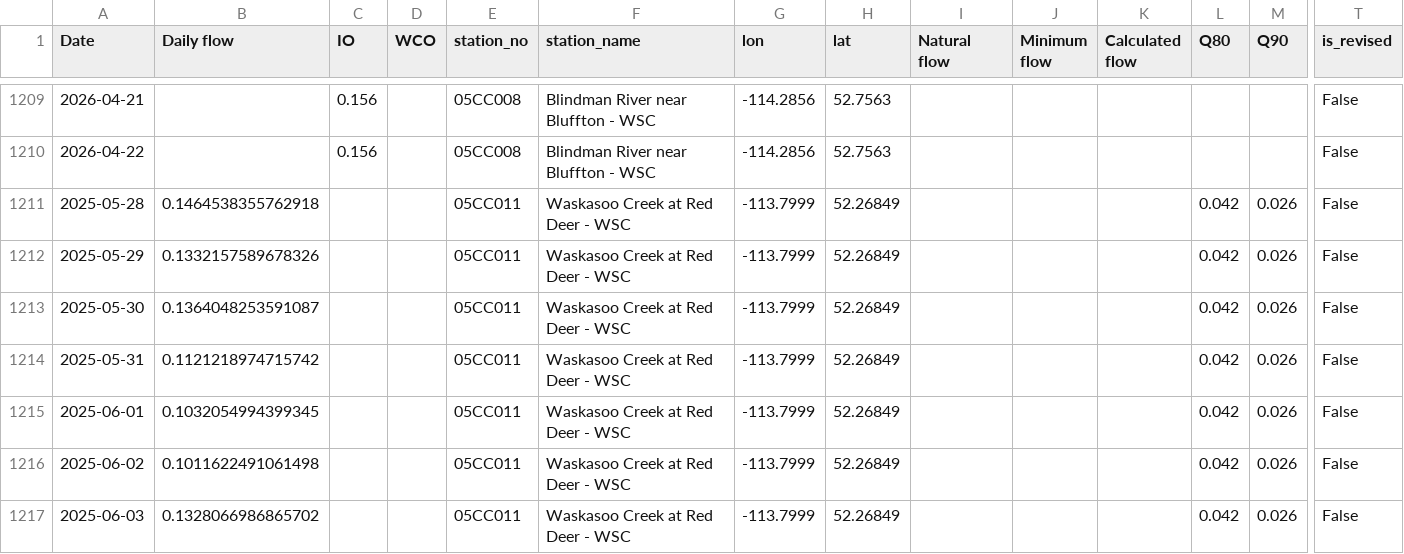
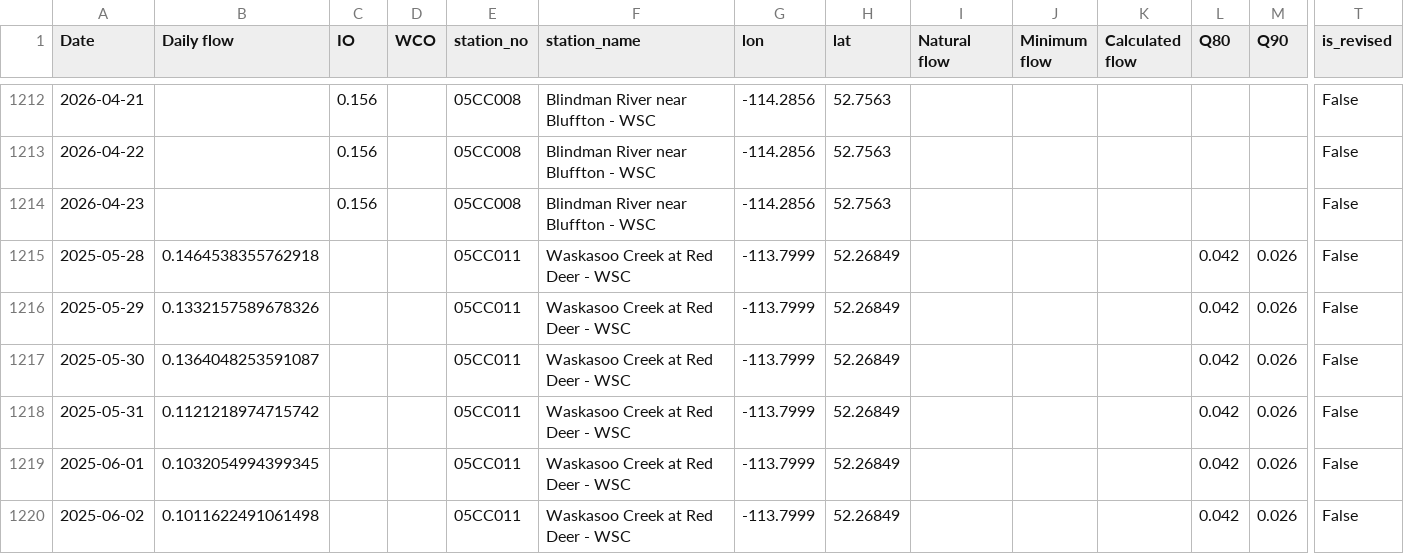
Before and after one commit to Lynzerne/flow-threshold-updater, a CSV file: data/pbi_flow_thresholds_05CC_plus_05CB007.csv, drawn as a sheet; only a part is shown, gaps mark what is left out; the shorter side is filled out with more unchanged rows; rows hold the shown columns only; the diff covers the shown part only; the diff names each change by its address in the sheet, - before the commit and + after, or states it on an @@ line.

```diff
--- a/data/pbi_flow_thresholds_05CC_plus_05CB007.csv
+++ b/data/pbi_flow_thresholds_05CC_plus_05CB007.csv
+row 1214: 2026-04-23 |  | 0.156 |  | 05CC008 | Blindman River near Bluffton - WSC | -114.2856 | 52.7563 |  |  |  |  |  | False
```
Also changed, not shown: 5 added rows and 4 edited cells elsewhere in this file, 2 other files.
